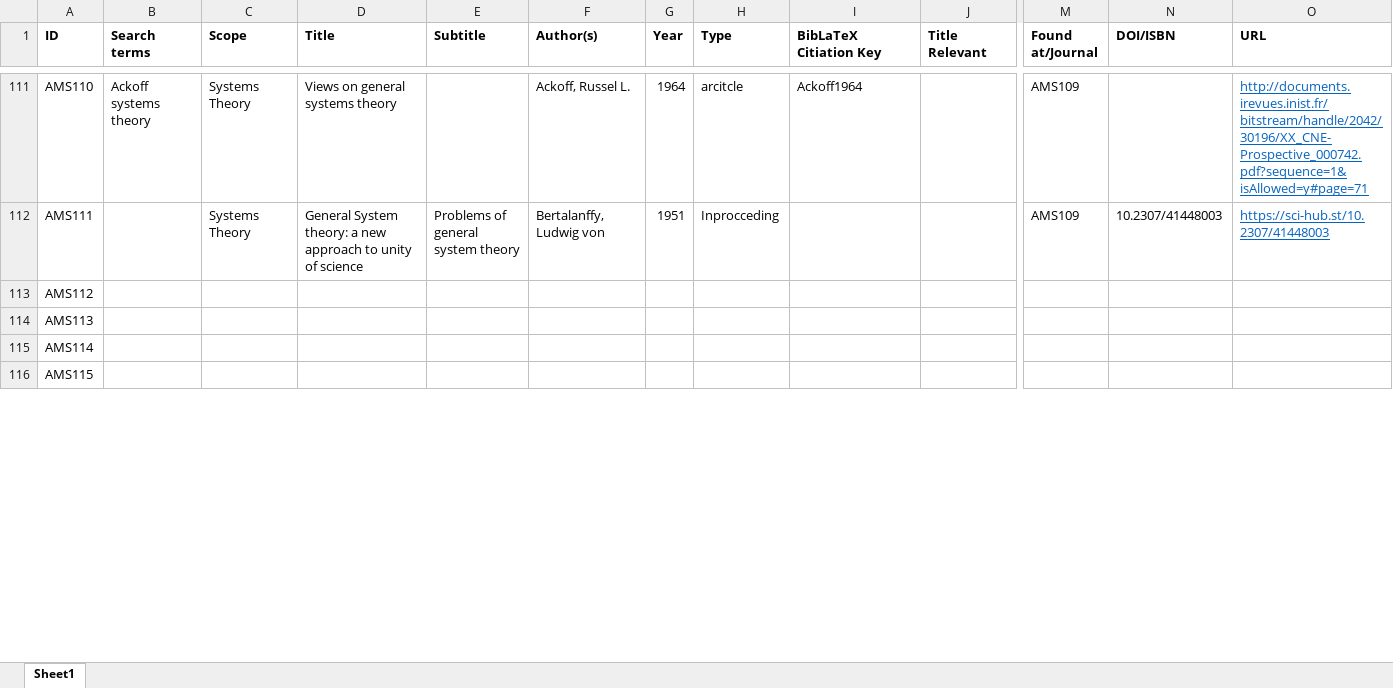
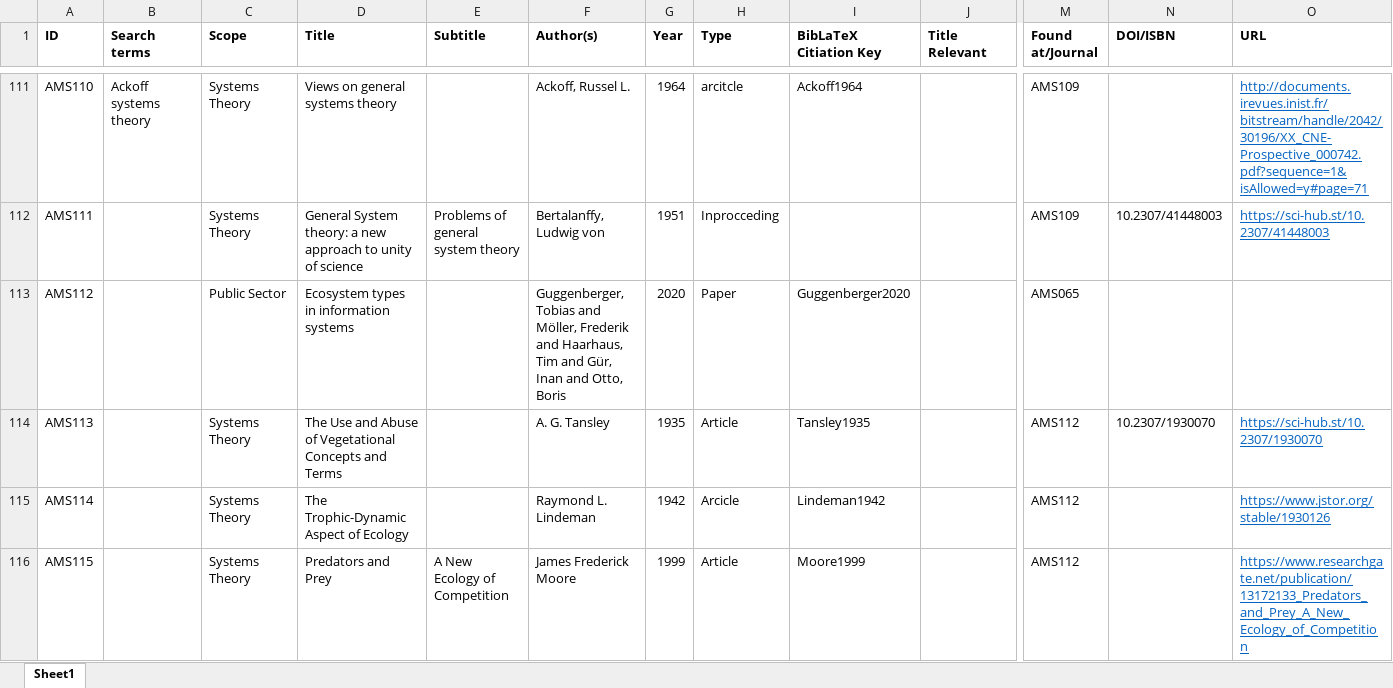
Before and after one commit to JRBliekendaal/master-thesis, an Excel workbook: literature/literature_overview.xlsx, sheet Sheet1, drawn as a sheet; only a part is shown, gaps mark what is left out; values as stored, in another font and other column widths than the file's, no borders; the diff covers the shown part only; the diff names each change by its address in the sheet, - before the commit and + after, or states it on an @@ line.

Commit message:
Finalised Background on systems
Started also with the concept of Antifragile. Added some new needed literature.

```diff
--- a/literature/literature_overview.xlsx (sheet Sheet1)
+++ b/literature/literature_overview.xlsx (sheet Sheet1)
-C113 (Scope): (empty)
+C113 (Scope): Public Sector
-D113 (Title): (empty)
+D113 (Title): Ecosystem types in information systems
-F113 (Author(s)): (empty)
+F113 (Author(s)): Guggenberger, Tobias and Möller, Frederik and Haarhaus, Tim and Gür, Inan and Otto, Boris
-G113 (Year): (empty)
+G113 (Year): 2020
-H113 (Type): (empty)
+H113 (Type): Paper
-I113 (BibLaTeX Citiation Key): (empty)
+I113 (BibLaTeX Citiation Key): Guggenberger2020
-M113 (Found at/Journal): (empty)
+M113 (Found at/Journal): AMS065
-C114:C116 (Scope): (empty)
+C114:C116 (Scope): Systems Theory
-D114 (Title): (empty)
+D114 (Title): The Use and Abuse of Vegetational Concepts and Terms
-F114 (Author(s)): (empty)
+F114 (Author(s)): A. G. Tansley
-G114 (Year): (empty)
+G114 (Year): 1935
-H114 (Type): (empty)
+H114 (Type): Article
-I114 (BibLaTeX Citiation Key): (empty)
+I114 (BibLaTeX Citiation Key): Tansley1935
-M114:M116 (Found at/Journal): (empty)
+M114:M116 (Found at/Journal): AMS112
-N114 (DOI/ISBN): (empty)
+N114 (DOI/ISBN): 10.2307/1930070
-O114 (URL): (empty)
+O114 (URL): https://sci-hub.st/10.2307/1930070
-D115 (Title): (empty)
+D115 (Title): The Trophic-Dynamic Aspect of Ecology
-F115 (Author(s)): (empty)
+F115 (Author(s)): Raymond L. Lindeman
-G115 (Year): (empty)
+G115 (Year): 1942
-H115 (Type): (empty)
+H115 (Type): Arcicle
-I115 (BibLaTeX Citiation Key): (empty)
+I115 (BibLaTeX Citiation Key): Lindeman1942
-O115 (URL): (empty)
+O115 (URL): https://www.jstor.org/stable/1930126
-D116 (Title): (empty)
+D116 (Title): Predators and Prey
-E116 (Subtitle): (empty)
+E116 (Subtitle): A New Ecology of Competition
-F116 (Author(s)): (empty)
+F116 (Author(s)): James Frederick Moore
-G116 (Year): (empty)
+G116 (Year): 1999
-H116 (Type): (empty)
+H116 (Type): Article
-I116 (BibLaTeX Citiation Key): (empty)
+I116 (BibLaTeX Citiation Key): Moore1999
-O116 (URL): (empty)
+O116 (URL): https://www.researchgate.net/publication/13172133_Predators_and_Prey_A_New_Ecology_of_Competition
```
Also changed, not shown: 78 edited cells elsewhere in this sheet, 26 other files.
